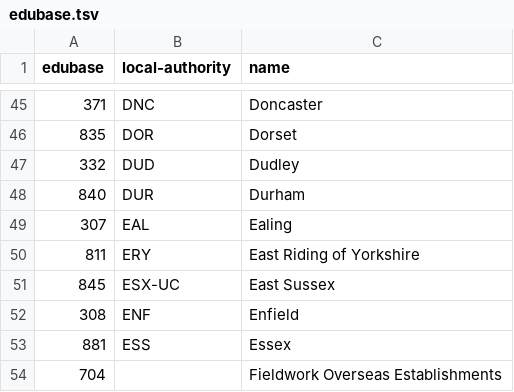
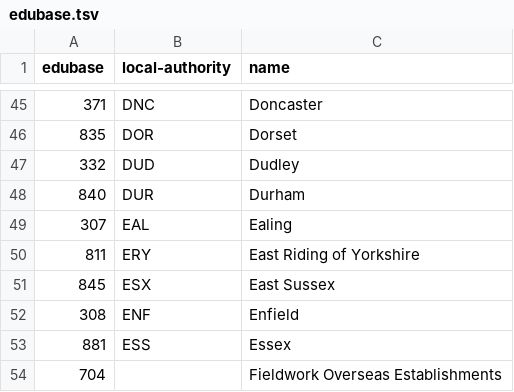
Before and after one commit to openregister/local-authority-data, a TSV file: maps/edubase.tsv, drawn as a sheet; only a part is shown, gaps mark what is left out.

Commit message:
Correct local authority for East Sussex in edubase mapping

```diff
--- a/maps/edubase.tsv
+++ b/maps/edubase.tsv
@@ -50,3 +50,3 @@ edubase	local-authority	name
 811	ERY	East Riding of Yorkshire
-845	ESX-UC	East Sussex
+845	ESX	East Sussex
 308	ENF	Enfield
```
